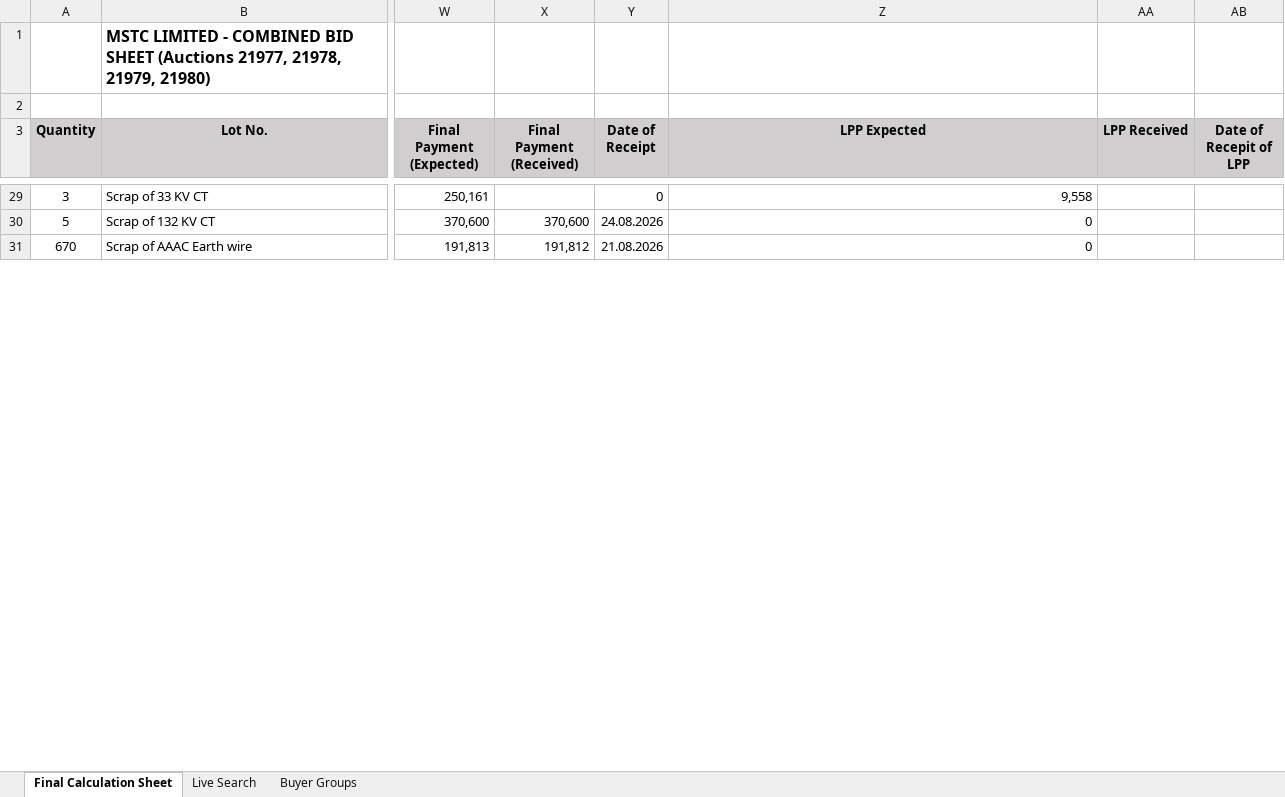
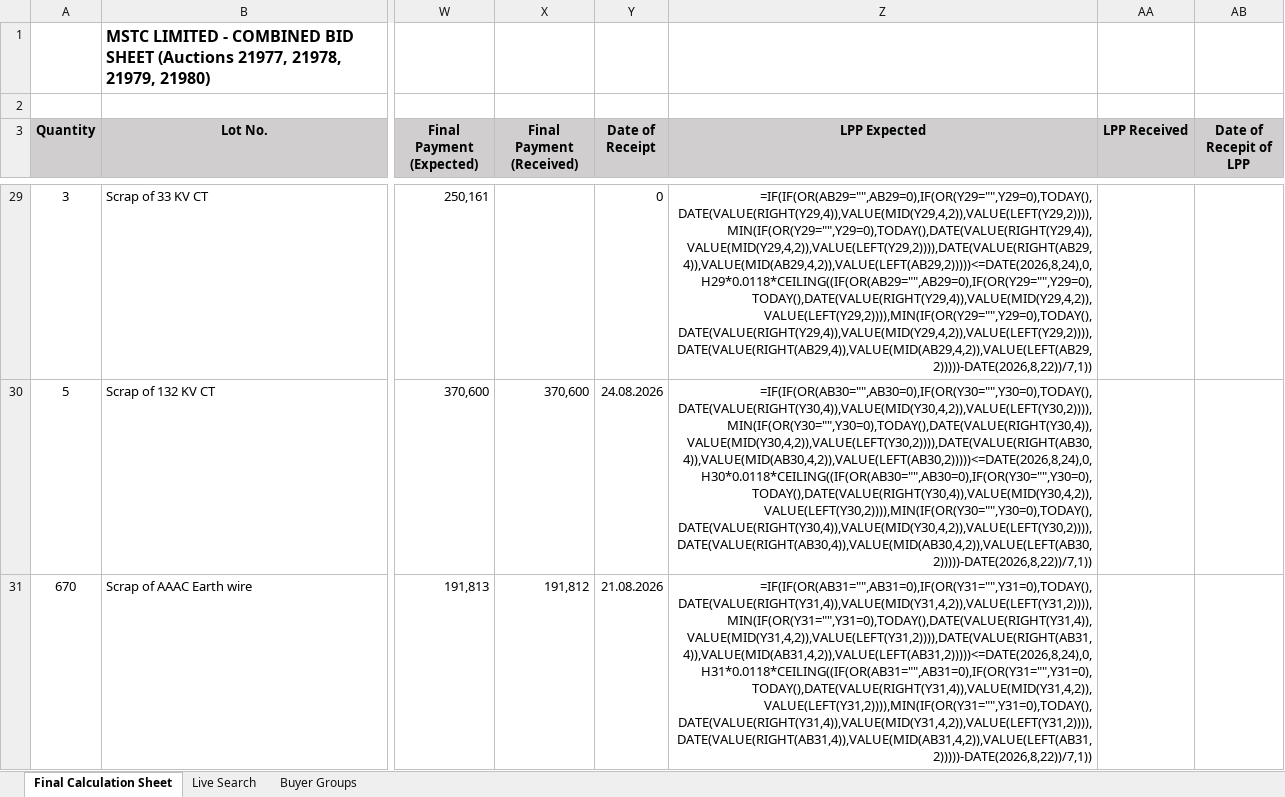
Before and after one commit to piyush4315/10.09.2026, an Excel workbook: Search_any_withot_error__8_ (with sort backup).xlsm, sheet Final Calculation Sheet, drawn as a sheet; only a part is shown, gaps mark what is left out; values as stored, in another font and other column widths than the file's, no borders; formulas without a stored value are shown as written; the diff covers the shown part only; the diff names each change by its address in the sheet, - before the commit and + after, or states it on an @@ line.

Commit message:
LPP accrues up to earlier of current end-date and LPP receipt date (Final Z4:Z40)
Co-authored-by: arena-agent <297053741+arena-agent@users.noreply.github.com>

```diff
--- a/Search_any_withot_error__8_ (with sort backup).xlsm (sheet Final Calculation Sheet)
+++ b/Search_any_withot_error__8_ (with sort backup).xlsm (sheet Final Calculation Sheet)
-Z29 (LPP Expected): 9,558
+Z29 (LPP Expected): =IF(IF(OR(AB29="",AB29=0),IF(OR(Y29="",Y29=0),TODAY(),DATE(VALUE(RIGHT(Y29,4)),VALUE(MID(Y29,4,2)),VALUE(LEFT(Y29,2)))),MIN(IF(OR(Y29="",Y29=0),TODAY(),DATE(VALUE(RIGHT(Y29,4)),VALUE(MID(Y29,4,2)),VALUE(LEFT(Y29,2)))),DATE(VALUE(RIGHT(AB29,4)),VALUE(MID(AB29,4,2)),VALUE(LEFT(AB29,2)))))<=DATE(2026,8,24),0,H29*0.0118*CEILING((IF(OR(AB29="",AB29=0),IF(OR(Y29="",Y29=0),TODAY(),DATE(VALUE(RIGHT(Y29,4)),VALUE(MID(Y29,4,2)),VALUE(LEFT(Y29,2)))),MIN(IF(OR(Y29="",Y29=0),TODAY(),DATE(VALUE(RIGHT(Y29,4)),VALUE(MID(Y29,4,2)),VALUE(LEFT(Y29,2)))),DATE(VALUE(RIGHT(AB29,4)),VALUE(MID(AB29,4,2)),VALUE(LEFT(AB29,2)))))-DATE(2026,8,22))/7,1))
-Z30 (LPP Expected): 0
+Z30 (LPP Expected): =IF(IF(OR(AB30="",AB30=0),IF(OR(Y30="",Y30=0),TODAY(),DATE(VALUE(RIGHT(Y30,4)),VALUE(MID(Y30,4,2)),VALUE(LEFT(Y30,2)))),MIN(IF(OR(Y30="",Y30=0),TODAY(),DATE(VALUE(RIGHT(Y30,4)),VALUE(MID(Y30,4,2)),VALUE(LEFT(Y30,2)))),DATE(VALUE(RIGHT(AB30,4)),VALUE(MID(AB30,4,2)),VALUE(LEFT(AB30,2)))))<=DATE(2026,8,24),0,H30*0.0118*CEILING((IF(OR(AB30="",AB30=0),IF(OR(Y30="",Y30=0),TODAY(),DATE(VALUE(RIGHT(Y30,4)),VALUE(MID(Y30,4,2)),VALUE(LEFT(Y30,2)))),MIN(IF(OR(Y30="",Y30=0),TODAY(),DATE(VALUE(RIGHT(Y30,4)),VALUE(MID(Y30,4,2)),VALUE(LEFT(Y30,2)))),DATE(VALUE(RIGHT(AB30,4)),VALUE(MID(AB30,4,2)),VALUE(LEFT(AB30,2)))))-DATE(2026,8,22))/7,1))
-Z31 (LPP Expected): 0
+Z31 (LPP Expected): =IF(IF(OR(AB31="",AB31=0),IF(OR(Y31="",Y31=0),TODAY(),DATE(VALUE(RIGHT(Y31,4)),VALUE(MID(Y31,4,2)),VALUE(LEFT(Y31,2)))),MIN(IF(OR(Y31="",Y31=0),TODAY(),DATE(VALUE(RIGHT(Y31,4)),VALUE(MID(Y31,4,2)),VALUE(LEFT(Y31,2)))),DATE(VALUE(RIGHT(AB31,4)),VALUE(MID(AB31,4,2)),VALUE(LEFT(AB31,2)))))<=DATE(2026,8,24),0,H31*0.0118*CEILING((IF(OR(AB31="",AB31=0),IF(OR(Y31="",Y31=0),TODAY(),DATE(VALUE(RIGHT(Y31,4)),VALUE(MID(Y31,4,2)),VALUE(LEFT(Y31,2)))),MIN(IF(OR(Y31="",Y31=0),TODAY(),DATE(VALUE(RIGHT(Y31,4)),VALUE(MID(Y31,4,2)),VALUE(LEFT(Y31,2)))),DATE(VALUE(RIGHT(AB31,4)),VALUE(MID(AB31,4,2)),VALUE(LEFT(AB31,2)))))-DATE(2026,8,22))/7,1))
```
Also changed, not shown: 34 edited cells elsewhere in this sheet.
